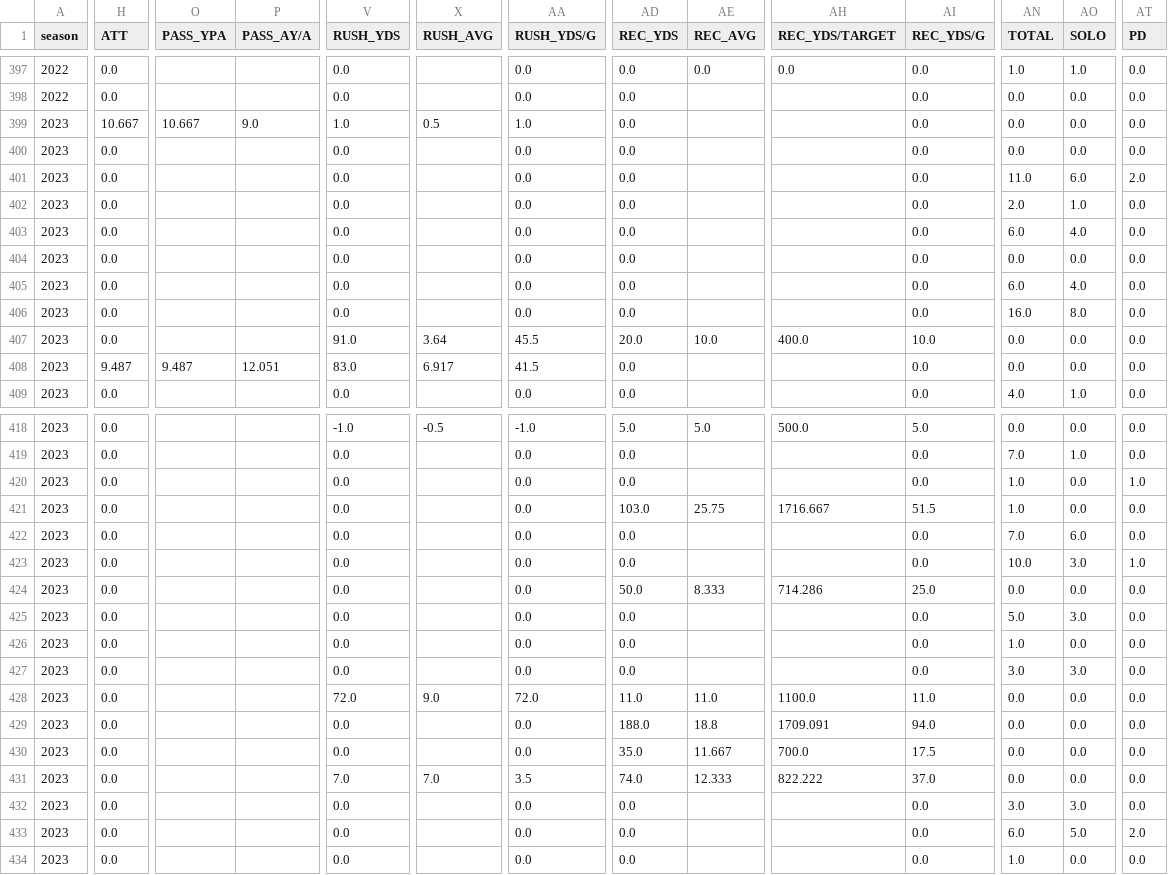
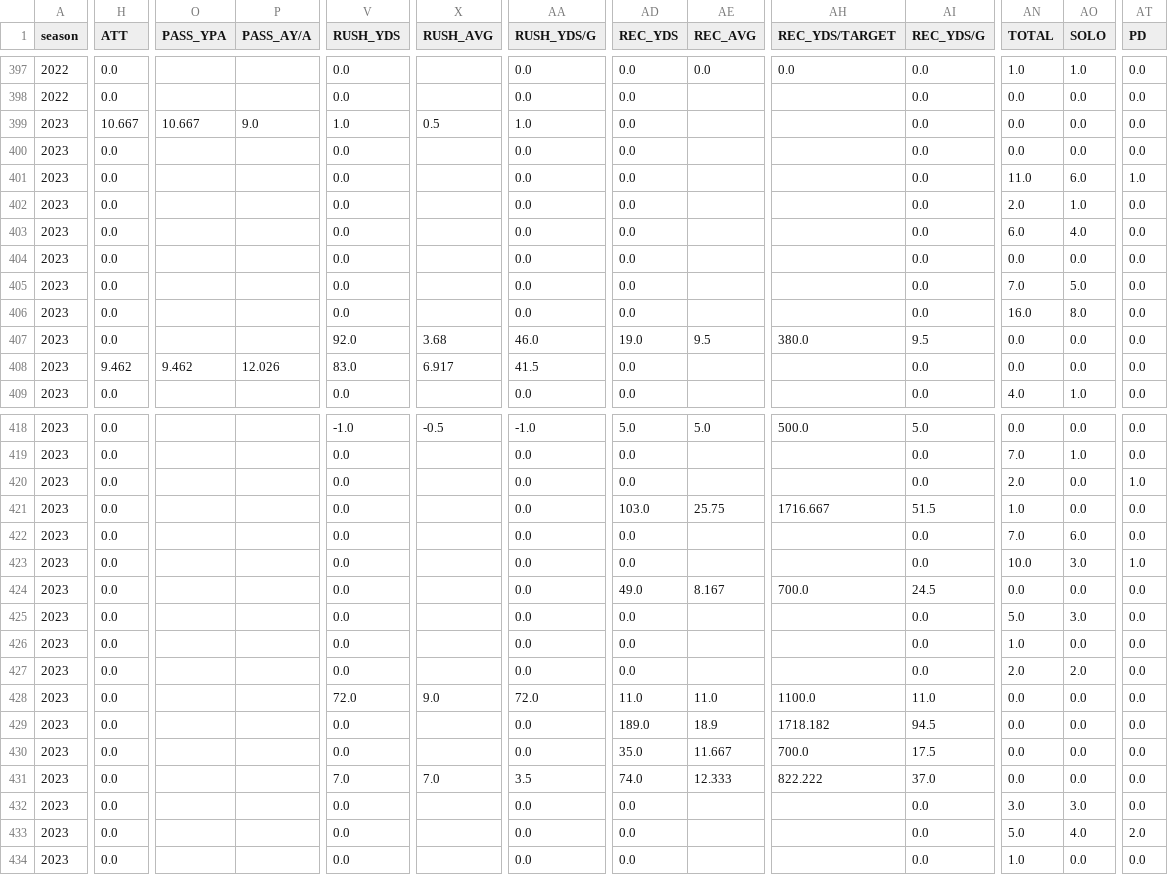
Before and after one commit to armstjc/usfl-2022-data-repository, a CSV file: player_stats/season_stats/csv/2023_player_stats.csv, drawn as a sheet; only a part is shown, gaps mark what is left out; the diff covers the shown part only; the diff names each change by its address in the sheet, - before the commit and + after, or states it on an @@ line.

```diff
--- a/player_stats/season_stats/csv/2023_player_stats.csv
+++ b/player_stats/season_stats/csv/2023_player_stats.csv
-AT401 (PD): 2.0
+AT401 (PD): 1.0
-AN405 (TOTAL): 6.0
+AN405 (TOTAL): 7.0
-AO405 (SOLO): 4.0
+AO405 (SOLO): 5.0
-V407 (RUSH_YDS): 91.0
+V407 (RUSH_YDS): 92.0
-X407 (RUSH_AVG): 3.64
+X407 (RUSH_AVG): 3.68
-AA407 (RUSH_YDS/G): 45.5
+AA407 (RUSH_YDS/G): 46.0
-AD407 (REC_YDS): 20.0
+AD407 (REC_YDS): 19.0
-AE407 (REC_AVG): 10.0
+AE407 (REC_AVG): 9.5
-AH407 (REC_YDS/TARGET): 400.0
+AH407 (REC_YDS/TARGET): 380.0
-AI407 (REC_YDS/G): 10.0
+AI407 (REC_YDS/G): 9.5
-H408 (ATT): 9.487
+H408 (ATT): 9.462
-O408 (PASS_YPA): 9.487
+O408 (PASS_YPA): 9.462
-P408 (PASS_AY/A): 12.051
+P408 (PASS_AY/A): 12.026
-AN420 (TOTAL): 1.0
+AN420 (TOTAL): 2.0
-AD424 (REC_YDS): 50.0
+AD424 (REC_YDS): 49.0
-AE424 (REC_AVG): 8.333
+AE424 (REC_AVG): 8.167
-AH424 (REC_YDS/TARGET): 714.286
+AH424 (REC_YDS/TARGET): 700.0
-AI424 (REC_YDS/G): 25.0
+AI424 (REC_YDS/G): 24.5
-AN427 (TOTAL): 3.0
+AN427 (TOTAL): 2.0
-AO427 (SOLO): 3.0
+AO427 (SOLO): 2.0
-AD429 (REC_YDS): 188.0
+AD429 (REC_YDS): 189.0
-AE429 (REC_AVG): 18.8
+AE429 (REC_AVG): 18.9
-AH429 (REC_YDS/TARGET): 1709.091
+AH429 (REC_YDS/TARGET): 1718.182
-AI429 (REC_YDS/G): 94.0
+AI429 (REC_YDS/G): 94.5
-AN433 (TOTAL): 6.0
+AN433 (TOTAL): 5.0
-AO433 (SOLO): 5.0
+AO433 (SOLO): 4.0
```
Also changed, not shown: 9 edited cells elsewhere in this file, player_stats/game_stats/2022_player_game_stats.csv, player_stats/game_stats/2023_player_game_stats.csv, 20 other files.
